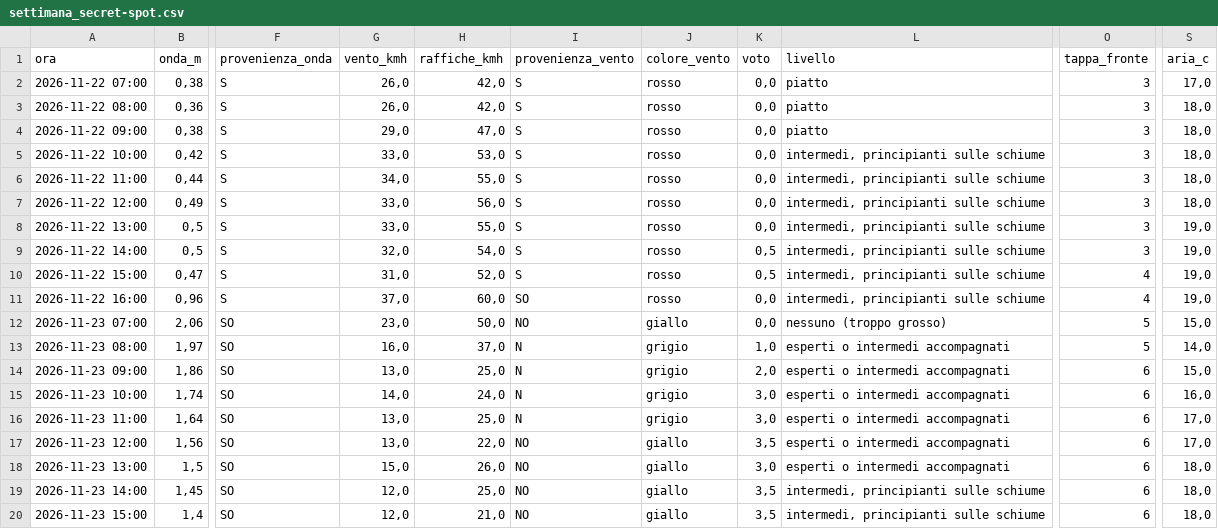
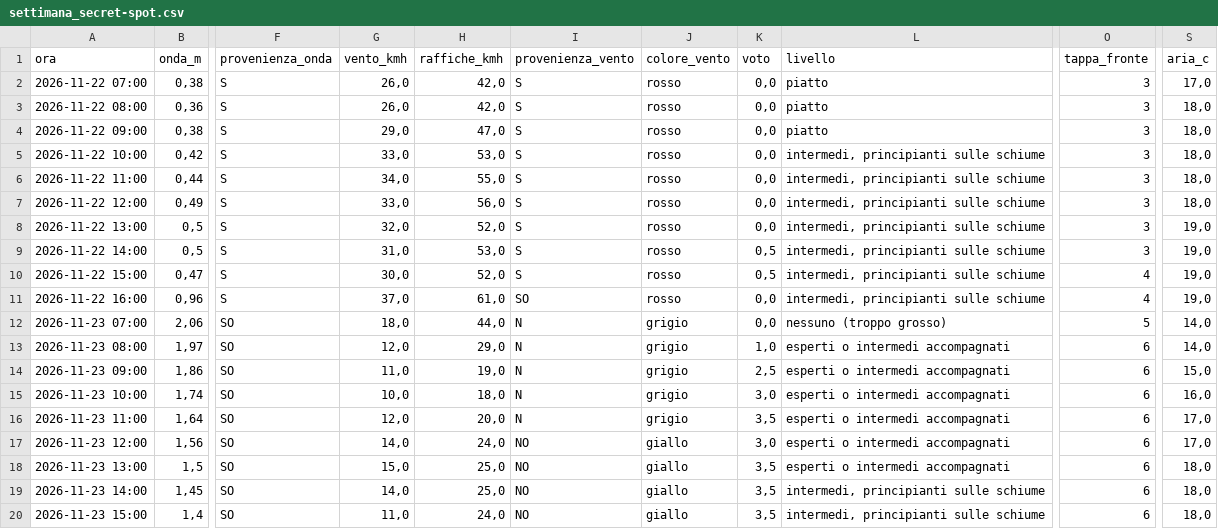
Before and after one commit to enricomariacaporossi/surf-lazio, a CSV file: data/settimana_secret-spot.csv, drawn as a sheet; only a part is shown, gaps mark what is left out; the diff covers the shown part only; the diff names each change by its address in the sheet, - before the commit and + after, or states it on an @@ line.

```diff
--- a/data/settimana_secret-spot.csv
+++ b/data/settimana_secret-spot.csv
-G8 (vento_kmh): 33,0
+G8 (vento_kmh): 32,0
-H8 (raffiche_kmh): 55,0
+H8 (raffiche_kmh): 52,0
-G9 (vento_kmh): 32,0
+G9 (vento_kmh): 31,0
-H9 (raffiche_kmh): 54,0
+H9 (raffiche_kmh): 53,0
-G10 (vento_kmh): 31,0
+G10 (vento_kmh): 30,0
-H11 (raffiche_kmh): 60,0
+H11 (raffiche_kmh): 61,0
-G12 (vento_kmh): 23,0
+G12 (vento_kmh): 18,0
-H12 (raffiche_kmh): 50,0
+H12 (raffiche_kmh): 44,0
-I12 (provenienza_vento): NO
+I12 (provenienza_vento): N
-J12 (colore_vento): giallo
+J12 (colore_vento): grigio
-S12 (aria_c): 15,0
+S12 (aria_c): 14,0
-G13 (vento_kmh): 16,0
+G13 (vento_kmh): 12,0
-H13 (raffiche_kmh): 37,0
+H13 (raffiche_kmh): 29,0
-O13 (tappa_fronte): 5
+O13 (tappa_fronte): 6
-G14 (vento_kmh): 13,0
+G14 (vento_kmh): 11,0
-H14 (raffiche_kmh): 25,0
+H14 (raffiche_kmh): 19,0
-K14 (voto): 2,0
+K14 (voto): 2,5
-G15 (vento_kmh): 14,0
+G15 (vento_kmh): 10,0
-H15 (raffiche_kmh): 24,0
+H15 (raffiche_kmh): 18,0
-G16 (vento_kmh): 13,0
+G16 (vento_kmh): 12,0
-H16 (raffiche_kmh): 25,0
+H16 (raffiche_kmh): 20,0
-K16 (voto): 3,0
+K16 (voto): 3,5
-G17 (vento_kmh): 13,0
+G17 (vento_kmh): 14,0
-H17 (raffiche_kmh): 22,0
+H17 (raffiche_kmh): 24,0
-K17 (voto): 3,5
+K17 (voto): 3,0
-H18 (raffiche_kmh): 26,0
+H18 (raffiche_kmh): 25,0
-K18 (voto): 3,0
+K18 (voto): 3,5
-G19 (vento_kmh): 12,0
+G19 (vento_kmh): 14,0
-G20 (vento_kmh): 12,0
+G20 (vento_kmh): 11,0
-H20 (raffiche_kmh): 21,0
+H20 (raffiche_kmh): 24,0
```
Also changed, not shown: 68 edited cells elsewhere in this file, data/settimana_fregene.csv, data/settimana_santa-severa.csv, 3 other files.
